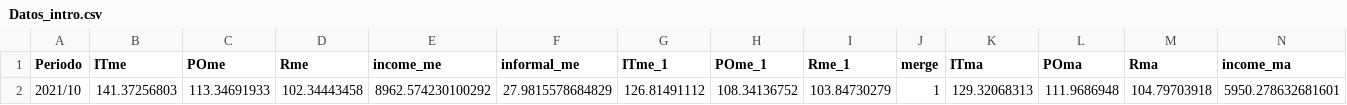
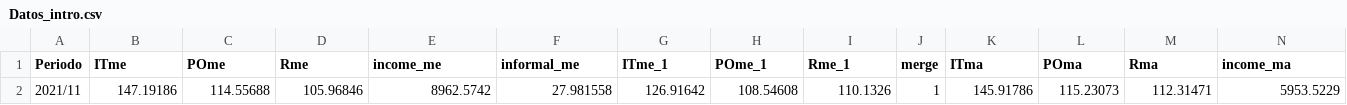
Before and after one commit to DIEEF/SEJ, a CSV file: insumos/se1/Datos_intro.csv, drawn as a sheet; only a part is shown; removed rows and columns are numbered as before the commit, all else as after; rows hold the shown columns only; the diff names each change by its address in the sheet, - before the commit and + after, or states it on an @@ line.

```diff
--- a/insumos/se1/Datos_intro.csv
+++ b/insumos/se1/Datos_intro.csv
-row 2: 2021/10 | 141.37256803 | 113.34691933 | 102.34443458 | 8962.574230100292 | 27.9815578684829 | 126.81491112 | 108.34136752 | 103.84730279 | 1 | 129.32068313 | 111.9686948 | 104.79703918 | 5950.278632681601
+row 2: 2021/11 | 147.19186 | 114.55688 | 105.96846 | 8962.5742 | 27.981558 | 126.91642 | 108.54608 | 110.1326 | 1 | 145.91786 | 115.23073 | 112.31471 | 5953.5229
```
Also changed, not shown: 5 other files.
